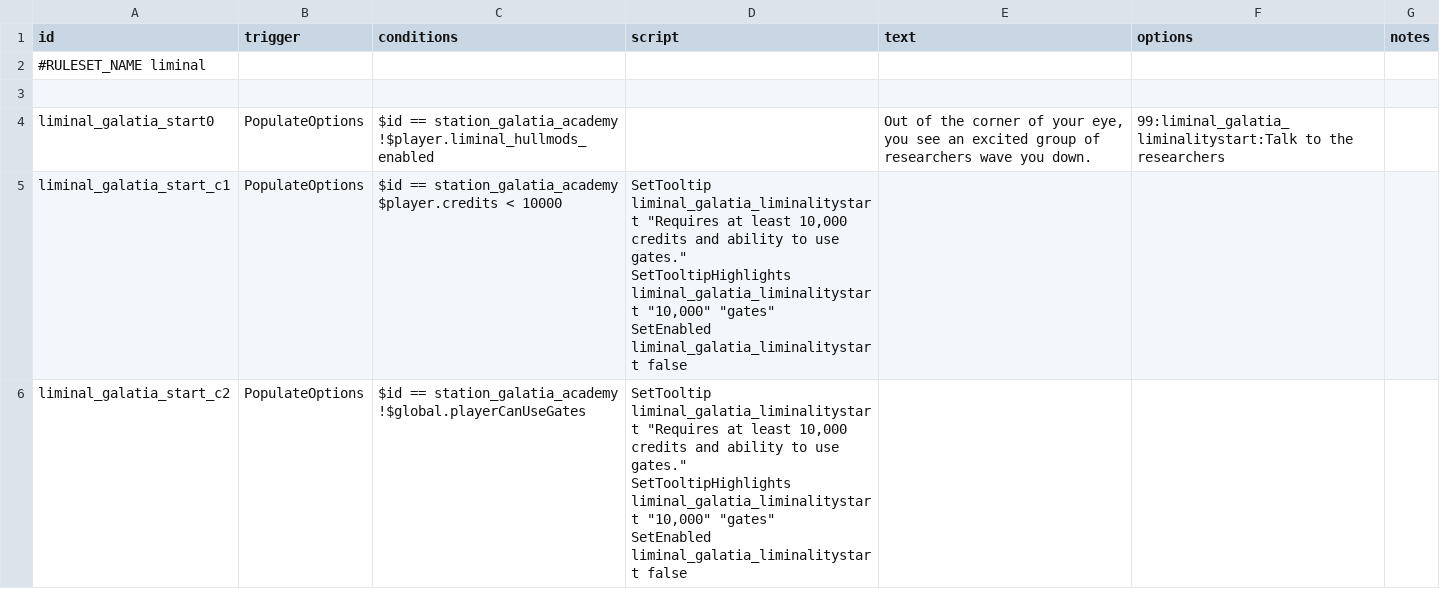
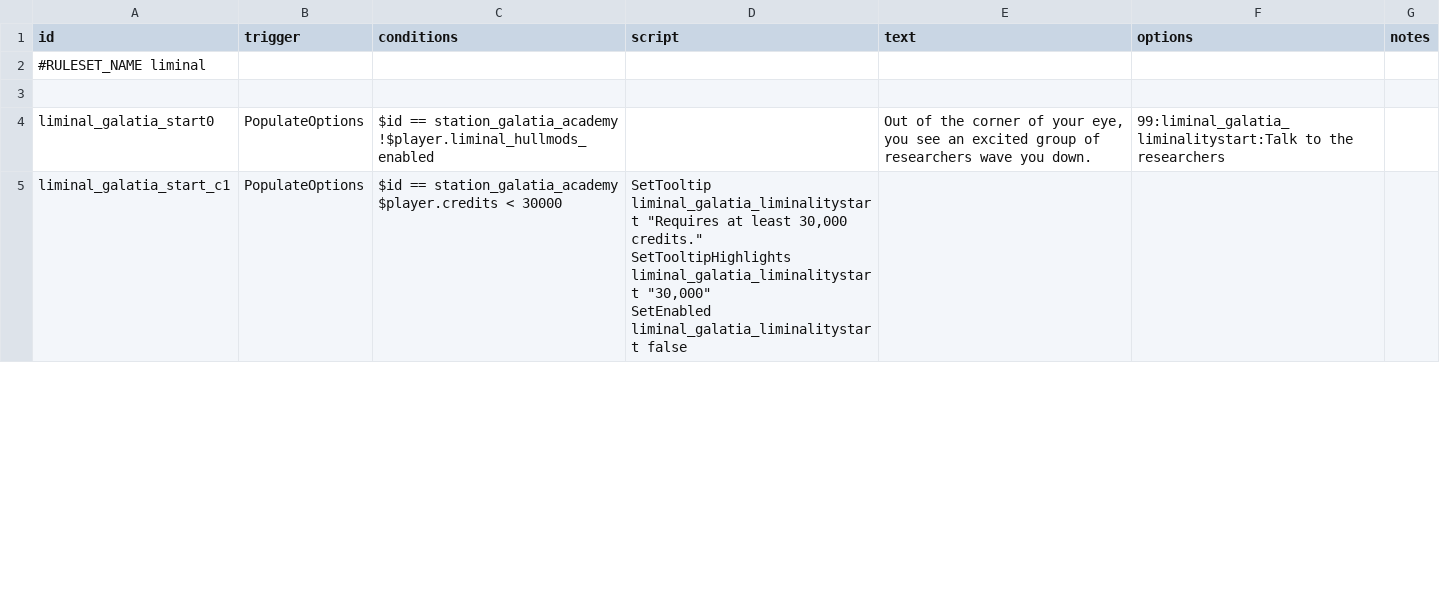
Before and after one commit to mamick2006/liminal, a CSV file: data/campaign/rules.csv, drawn as a sheet; only a part is shown; the diff covers the shown part only.

```diff
--- a/data/campaign/rules.csv
+++ b/data/campaign/rules.csv
@@ -5,9 +5,5 @@ liminal_galatia_start0,PopulateOptions,"$id == station_galatia_academy
 !$player.liminal_hullmods_enabled",,"Out of the corner of your eye, you see an excited group of researchers wave you down.",99:liminal_galatia_liminalitystart:Talk to the researchers,
-liminal_galatia_start_c1,PopulateOptions,"$id == station_galatia_academy
-$player.credits < 10000","SetTooltip liminal_galatia_liminalitystart ""Requires at least 10,000 credits and ability to use gates.""
-SetTooltipHighlights liminal_galatia_liminalitystart ""10,000"" ""gates""
-SetEnabled liminal_galatia_liminalitystart false",,,
-liminal_galatia_start_c2,PopulateOptions,"$id == station_galatia_academy
-!$global.playerCanUseGates","SetTooltip liminal_galatia_liminalitystart ""Requires at least 10,000 credits and ability to use gates.""
-SetTooltipHighlights liminal_galatia_liminalitystart ""10,000"" ""gates""
-SetEnabled liminal_galatia_liminalitystart false",,,
+liminal_galatia_start_c1,PopulateOptions,"$id == station_galatia_academy
+$player.credits < 30000","SetTooltip liminal_galatia_liminalitystart ""Requires at least 30,000 credits.""
+SetTooltipHighlights liminal_galatia_liminalitystart ""30,000""
+SetEnabled liminal_galatia_liminalitystart false",,,
```
Also changed, not shown: 5 edited cells elsewhere in this file, data/hullmods/hull_mods.csv, 4 other files.
